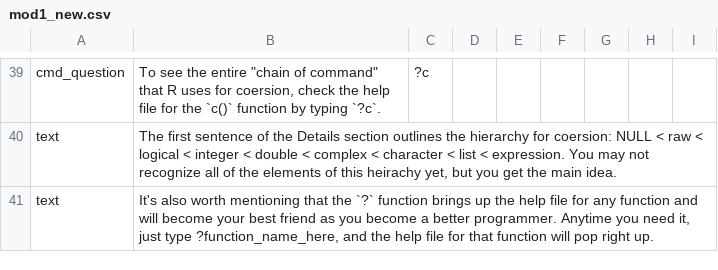
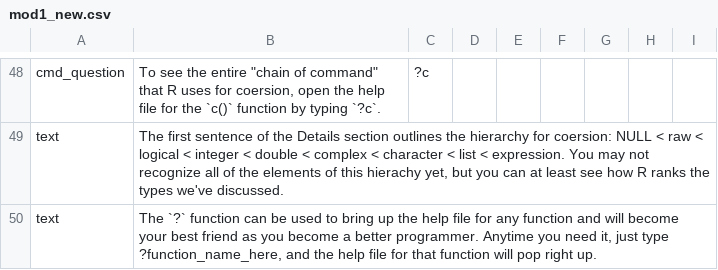
Before and after one commit to swirldev/swirl, a CSV file: data/Courses/Intro to R/module1/mod1_new.csv, drawn as a sheet; only a part is shown, gaps mark what is left out; addresses are those after the commit; the diff covers the shown part only; the diff names each change by its address in the sheet, - before the commit and + after, or states it on an @@ line.

```diff
--- a/data/Courses/Intro to R/module1/mod1_new.csv
+++ b/data/Courses/Intro to R/module1/mod1_new.csv
-B48: …for coersion, check the help…
+B48: …for coersion, open the help…
-B49: …of this heirachy yet, but you get the main idea.
+B49: …of this hierachy yet, but you can at least see how R ranks the types we've discussed.
-B50: It's also worth mentioning that the `?` function brings up the…
+B50: The `?` function can be used to bring up the…
```
Also changed, not shown: 10 added rows, 1 removed row and 28 edited cells elsewhere in this file, 1 other file.
